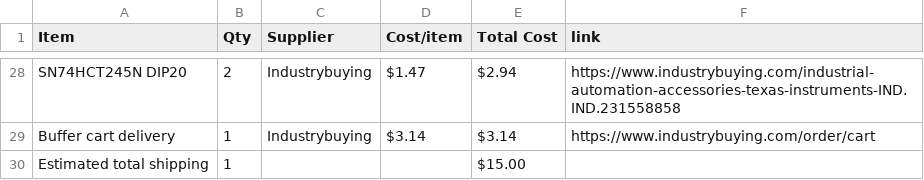
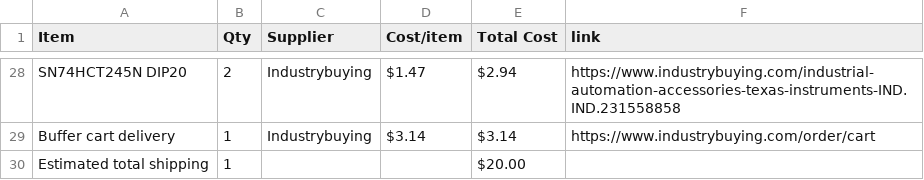
Before and after one commit to RockingRidz/StreamPixel, a CSV file: BOM.csv, drawn as a sheet; only a part is shown, gaps mark what is left out.

Commit message:
Sync StreamPixel from Half Life

```diff
--- a/BOM.csv
+++ b/BOM.csv
@@ -29,2 +29,2 @@ SN74HCT245N DIP20,2,Industrybuying,$1.47,$2.94,https://www.industrybuying.com/in
 Buffer cart delivery,1,Industrybuying,$3.14,$3.14,https://www.industrybuying.com/order/cart
-Estimated total shipping,1,,,$15.00,
+Estimated total shipping,1,,,$20.00,
```
